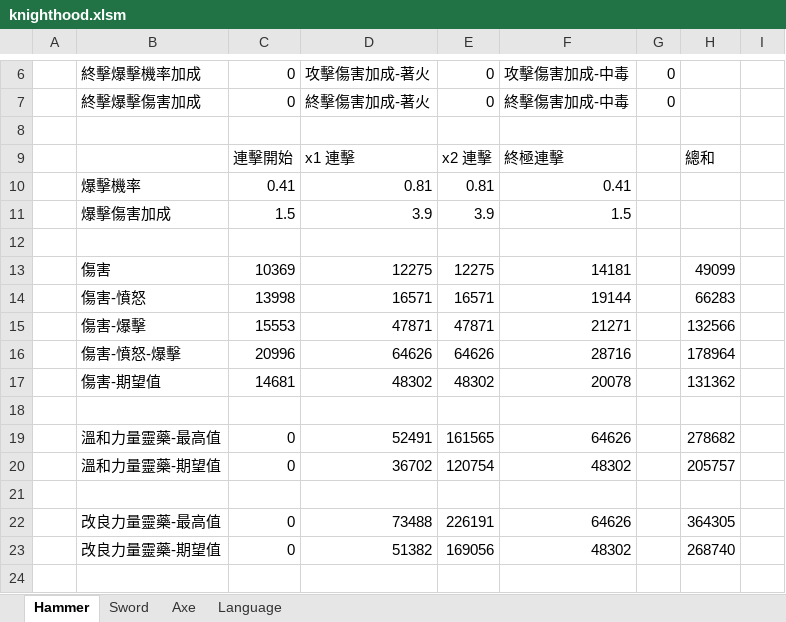
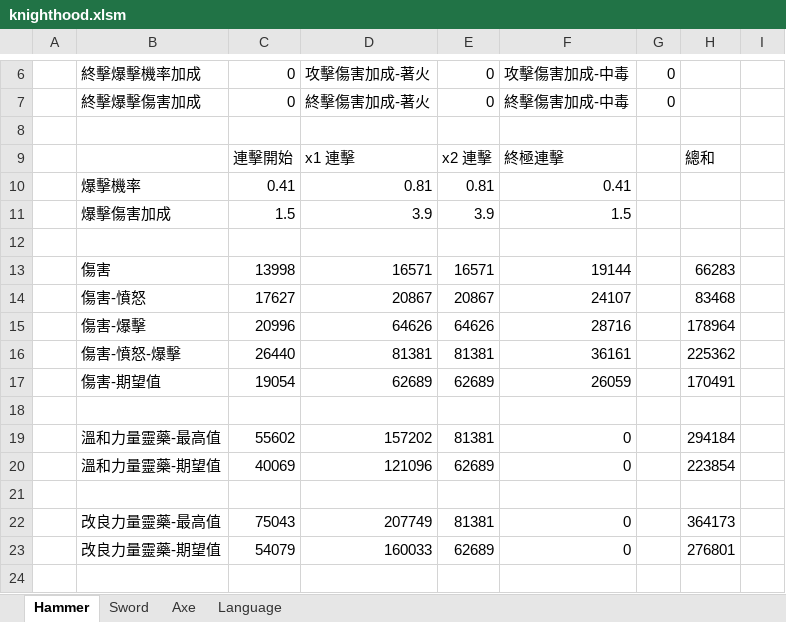
Before and after one commit to bwm0822/excel, an Excel workbook: knighthood.xlsm, sheet Hammer, drawn as a sheet; only a part is shown, gaps mark what is left out; values as stored, in another font and other column widths than the file's, no borders; removed rows and columns are numbered as before the commit, all else as after; the diff covers the shown part only; the diff names each change by its address in the sheet, - before the commit and + after, or states it on an @@ line.

Commit message:
Add files via upload
V.2023.03.26
修正 力量靈藥 的計算公式

```diff
--- a/knighthood.xlsm (sheet Hammer)
+++ b/knighthood.xlsm (sheet Hammer)
-row 13:  | 傷害 | 10369 | 12275 | 12275 | 14181 |  | 49099
-B13: 傷害-憤怒
+B13: 傷害
-row 15:  | 傷害-爆擊 | 15553 | 47871 | 47871 | 21271 |  | 132566
+row 14:  | 傷害-憤怒 | 17627 | 20867 | 20867 | 24107 |  | 83468
-B15: 傷害-憤怒-爆擊
+B15: 傷害-爆擊
+row 16:  | 傷害-憤怒-爆擊 | 26440 | 81381 | 81381 | 36161 |  | 225362
-C17: 14681
+C17: 19054
-D17: 48302
+D17: 62689
-E17: 48302
+E17: 62689
-F17: 20078
+F17: 26059
-H17: 131362
+H17: 170491
-C19: 0
+C19: 55602
-D19: 52491
+D19: 157202
-E19: 161565
+E19: 81381
-F19: 64626
+F19: 0
-H19: 278682
+H19: 294184
-C20: 0
+C20: 40069
-D20: 36702
+D20: 121096
-E20: 120754
+E20: 62689
-F20: 48302
+F20: 0
-H20: 205757
+H20: 223854
-C22: 0
+C22: 75043
-D22: 73488
+D22: 207749
-E22: 226191
+E22: 81381
-F22: 64626
+F22: 0
-H22: 364305
+H22: 364173
-C23: 0
+C23: 54079
-D23: 51382
+D23: 160033
-E23: 169056
+E23: 62689
-F23: 48302
+F23: 0
-H23: 268740
+H23: 276801
```
Also changed, not shown: 12 edited cells elsewhere in this sheet, sheet Sword, sheet Axe.
